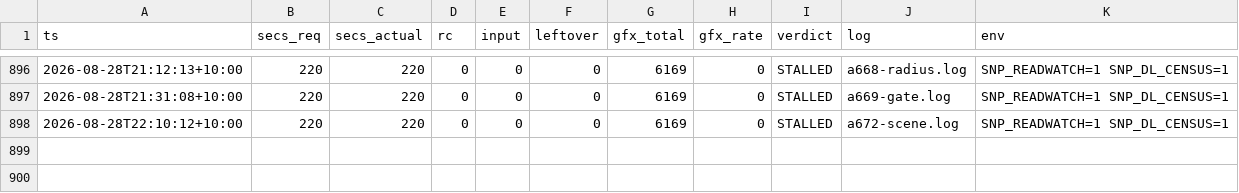
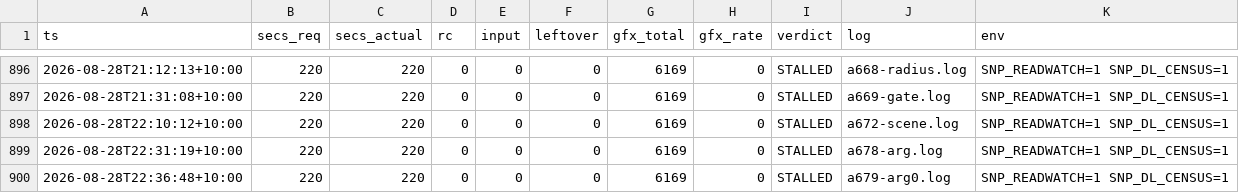
Before and after one commit to johvmac/sin-punishment-recompiled, a TSV file: docs/run-log.tsv, drawn as a sheet; only a part is shown, gaps mark what is left out; the diff names each change by its address in the sheet, - before the commit and + after, or states it on an @@ line.

```diff
--- a/docs/run-log.tsv
+++ b/docs/run-log.tsv
+row 899: 2026-08-28T22:31:19+10:00 | 220 | 220 | 0 | 0 | 0 | 6169 | 0 | STALLED | a678-arg.log | SNP_READWATCH=1 SNP_DL_CENSUS=1
+row 900: 2026-08-28T22:36:48+10:00 | 220 | 220 | 0 | 0 | 0 | 6169 | 0 | STALLED | a679-arg0.log | SNP_READWATCH=1 SNP_DL_CENSUS=1
```
Also changed, not shown: 2 other files.
